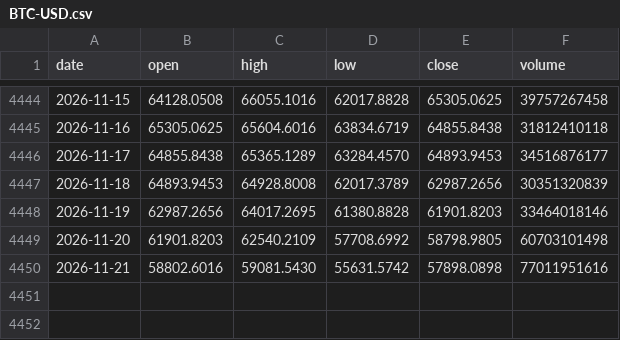
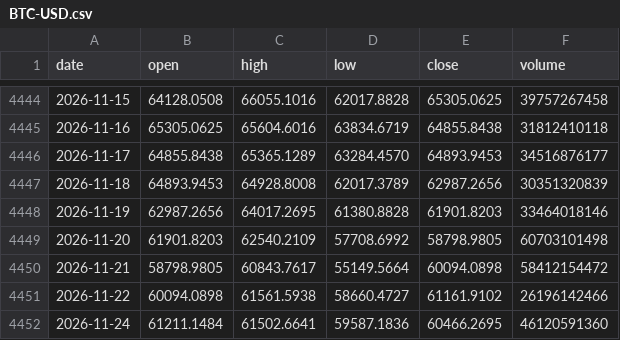
Before and after one commit to Alex-1101/btc-data-collector, a CSV file: data/us/BTC-USD.csv, drawn as a sheet; only a part is shown, gaps mark what is left out.

Commit message:
us data 2026-11-24T06:22Z

```diff
--- a/data/us/BTC-USD.csv
+++ b/data/us/BTC-USD.csv
@@ -4449,2 +4449,4 @@ date,open,high,low,close,volume
 2026-11-20,61901.8203,62540.2109,57708.6992,58798.9805,60703101498
-2026-11-21,58802.6016,59081.5430,55631.5742,57898.0898,77011951616
+2026-11-21,58798.9805,60843.7617,55149.5664,60094.0898,58412154472
+2026-11-22,60094.0898,61561.5938,58660.4727,61161.9102,26196142466
+2026-11-24,61211.1484,61502.6641,59587.1836,60466.2695,46120591360
```
Also changed, not shown: data/us/AAPL.csv, data/us/AMZN.csv, 43 other files.
